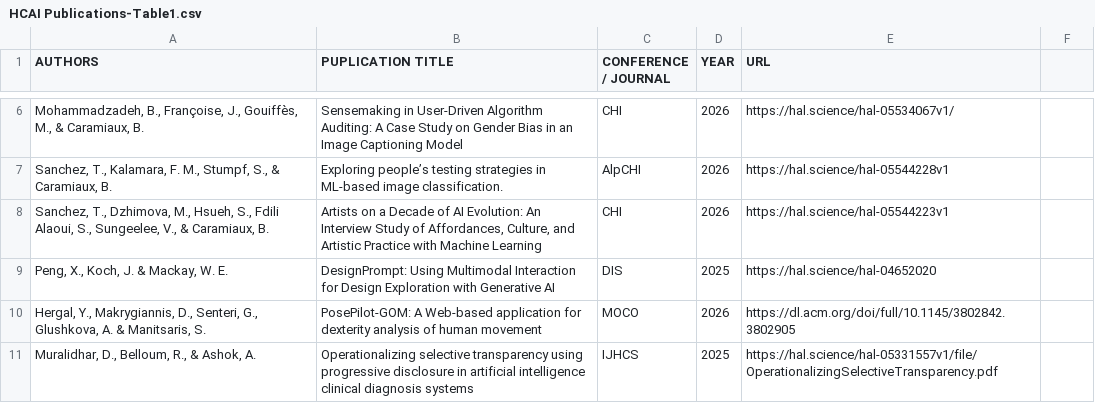
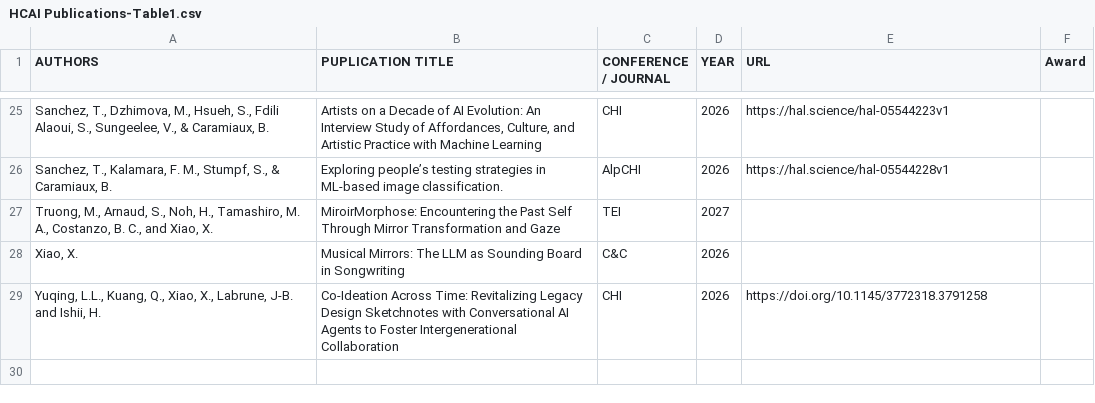
Before and after one commit to gt-hcai/gt-hcai.github.io, a CSV file: HCAI Publications-Table1.csv, drawn as a sheet; only a part is shown, gaps mark what is left out; the diff covers the shown part only.

```diff
--- a/HCAI Publications-Table1.csv
+++ b/HCAI Publications-Table1.csv
@@ -1 +1 @@
-AUTHORS,PUPLICATION TITLE,CONFERENCE / JOURNAL,YEAR,URL
+AUTHORS,PUPLICATION TITLE,CONFERENCE / JOURNAL,YEAR,URL,Award
@@ -6 +25 @@ AUTHORS,PUPLICATION TITLE,CONFERENCE / JOURNAL,YEAR,URL
-"Mohammadzadeh, B., Françoise, J., Gouiffès, M., & Caramiaux, B.",Sensemaking in User-Driven Algorithm Auditing: A Case Study on Gender Bias in an Image Captioning Model,CHI,2026,https://hal.science/hal-05534067v1/
+"Sanchez, T., Dzhimova, M., Hsueh, S., Fdili Alaoui, S., Sungeelee, V., & Caramiaux, B.","Artists on a Decade of AI Evolution: An Interview Study of Affordances, Culture, and Artistic Practice with Machine Learning",CHI,2026,https://hal.science/hal-05544223v1,
@@ -8,5 +27,3 @@ AUTHORS,PUPLICATION TITLE,CONFERENCE / JOURNAL,YEAR,URL
-"Sanchez, T., Dzhimova, M., Hsueh, S., Fdili Alaoui, S., Sungeelee, V., & Caramiaux, B.","Artists on a Decade of AI Evolution: An Interview Study of Affordances, Culture, and Artistic Practice with Machine Learning",CHI,2026,https://hal.science/hal-05544223v1
-"Peng, X., Koch, J. & Mackay, W. E.","DesignPrompt: Using Multimodal Interaction for Design Exploration with Generative AI
-",DIS,2025,https://hal.science/hal-04652020
-"Hergal, Y., Makrygiannis, D., Senteri, G., Glushkova, A. & Manitsaris, S.",PosePilot-GOM: A Web-based application for dexterity analysis of human movement,MOCO,2026,https://dl.acm.org/doi/full/10.1145/3802842.3802905
-"Muralidhar, D., Belloum, R., & Ashok, A.",Operationalizing selective transparency using progressive disclosure in artificial intelligence clinical diagnosis systems,IJHCS,2025,https://hal.science/hal-05331557v1/file/OperationalizingSelectiveTransparency.pdf
+"Truong, M., Arnaud, S., Noh, H., Tamashiro, M. A., Costanzo, B. C., and Xiao, X.",MiroirMorphose: Encountering the Past Self Through Mirror Transformation and Gaze,TEI,2027,,
+"Xiao, X.",Musical Mirrors: The LLM as Sounding Board in Songwriting,C&C,2026,,
+"Yuqing, L.L., Kuang, Q., Xiao, X., Labrune, J-B. and Ishii, H.",Co-Ideation Across Time: Revitalizing Legacy Design Sketchnotes with Conversational AI Agents to Foster Intergenerational Collaboration,CHI,2026,https://doi.org/10.1145/3772318.3791258,
```
Also changed, not shown: 16 added rows and 2 moved rows elsewhere in this file, 4 other files.
